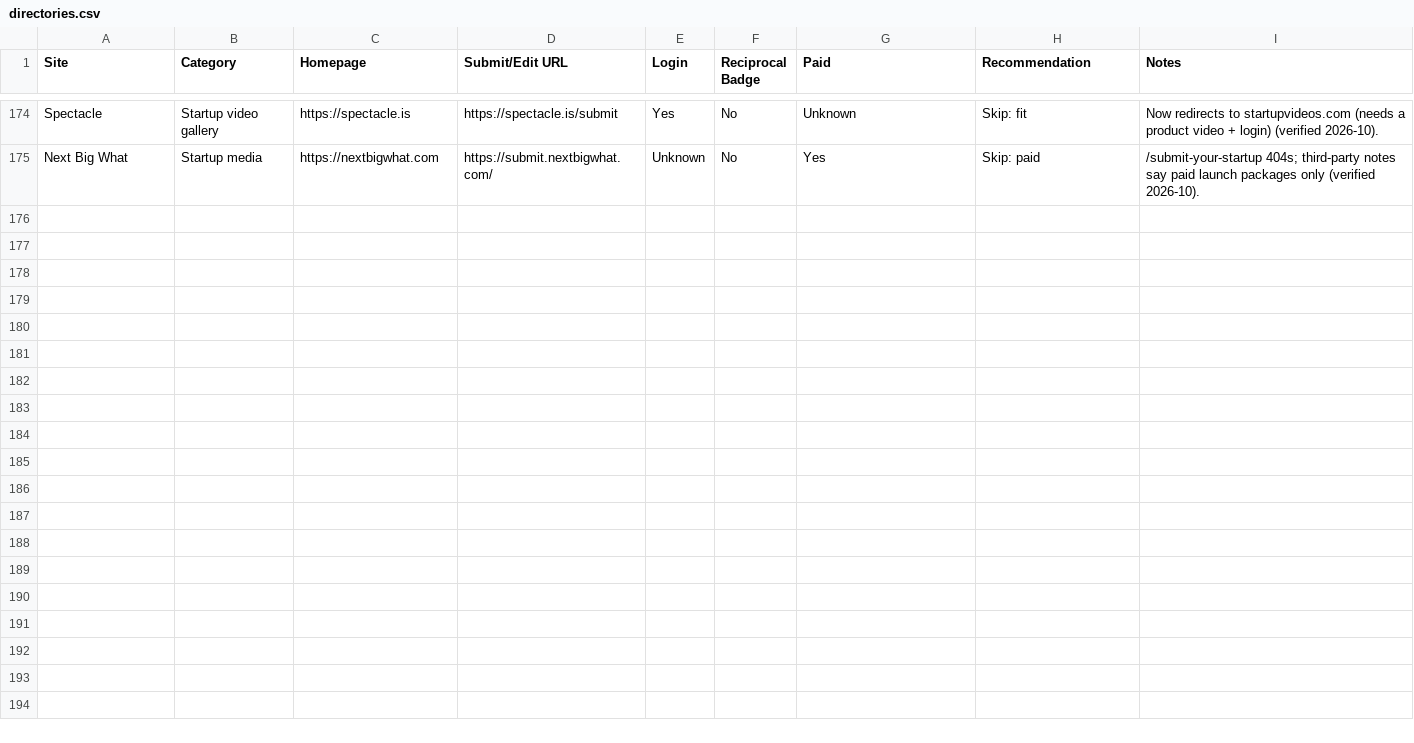
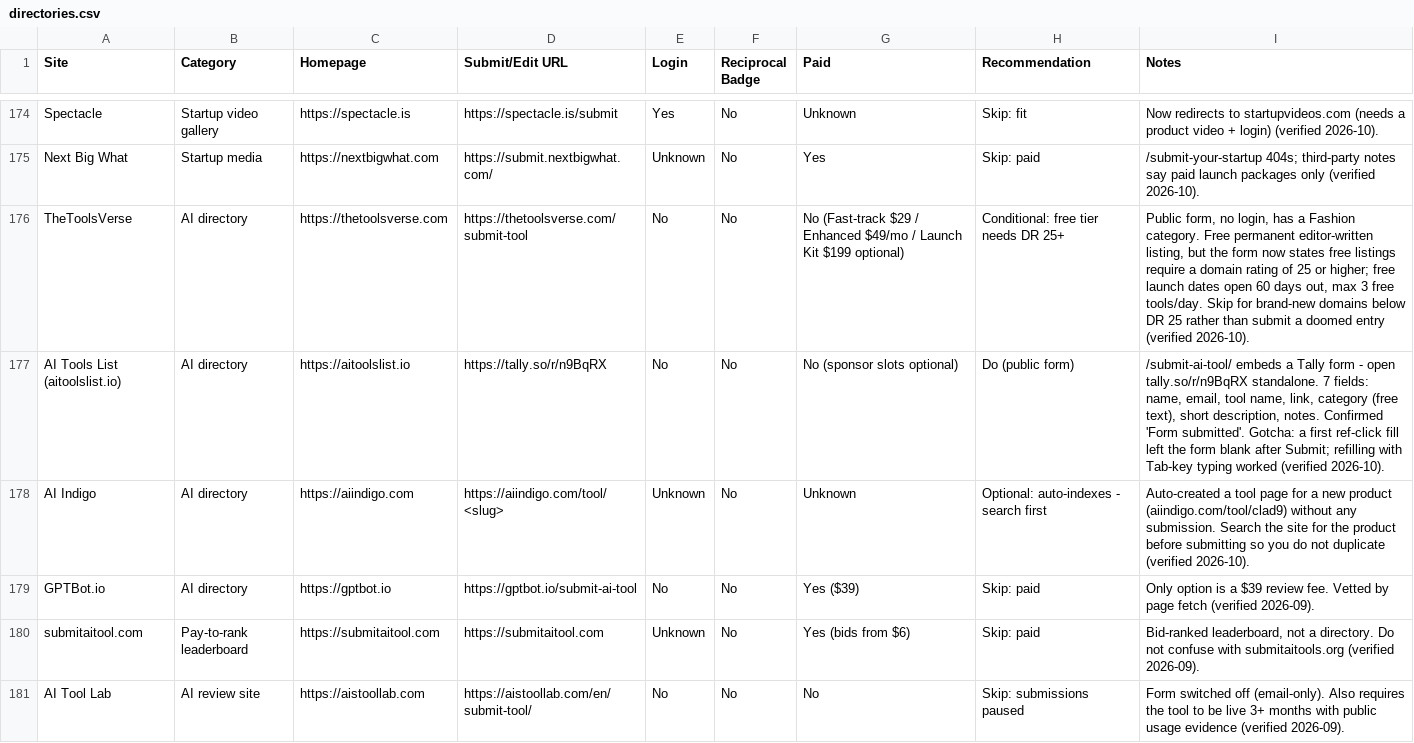
Before and after one commit to Fh-Ndiritu/list-my-startup-skill, a CSV file: directories.csv, drawn as a sheet; only a part is shown, gaps mark what is left out; the diff covers the shown part only; the diff names each change by its address in the sheet, - before the commit and + after, or states it on an @@ line.

Commit message:
registry: 14 updates from a Clad9 run (Oct 2026)
Adds TheToolsVerse (Conditional: free tier needs DR 25+), AI Tools List / aitoolslist.io (Do, standalone Tally), AI Indigo (auto-indexes, search first), plus the Sep-staged rows GPTBot.io, submitaitool.com, AI Tool Lab (Skip), PoweredByAI, Stork.AI, EarlyHunt, Toolfio (Conditional) and SideProjectors (Do login). Notes updated on ExactSeek (result opens a new tab, can render blank), Launching Next (2+3 is a bot-check - hand to human) and SuperAITools (Softr keystroke gotcha).

```diff
--- a/directories.csv
+++ b/directories.csv
+row 176: TheToolsVerse | AI directory | https://thetoolsverse.com | https://thetoolsverse.com/submit-tool | No | No | No (Fast-track $29 / Enhanced $49/mo / Launch Kit $199 optional) | Conditional: free tier needs DR 25+ | Public form, no login, has a Fashion category. Free permanent editor-written listing, but the form now states free listings require a domain rating of 25 or higher; free launch dates open 60 days out, max 3 free tools/day. Skip for brand-new domains below DR 25 rather than submit a doomed entry (verified 2026-10).
+row 177: AI Tools List (aitoolslist.io) | AI directory | https://aitoolslist.io | https://tally.so/r/n9BqRX | No | No | No (sponsor slots optional) | Do (public form) | /submit-ai-tool/ embeds a Tally form - open tally.so/r/n9BqRX standalone. 7 fields: name, email, tool name, link, category (free text), short description, notes. Confirmed 'Form submitted'. Gotcha: a first ref-click fill left the form blank after Submit; refilling with Tab-key typing worked (verified 2026-10).
+row 178: AI Indigo | AI directory | https://aiindigo.com | https://aiindigo.com/tool/<slug> | Unknown | No | Unknown | Optional: auto-indexes - search first | Auto-created a tool page for a new product (aiindigo.com/tool/clad9) without any submission. Search the site for the product before submitting so you do not duplicate (verified 2026-10).
+row 179: GPTBot.io | AI directory | https://gptbot.io | https://gptbot.io/submit-ai-tool | No | No | Yes ($39) | Skip: paid | Only option is a $39 review fee. Vetted by page fetch (verified 2026-09).
+row 180: submitaitool.com | Pay-to-rank leaderboard | https://submitaitool.com | https://submitaitool.com | Unknown | No | Yes (bids from $6) | Skip: paid | Bid-ranked leaderboard, not a directory. Do not confuse with submitaitools.org (verified 2026-09).
+row 181: AI Tool Lab | AI review site | https://aistoollab.com | https://aistoollab.com/en/submit-tool/ | No | No | No | Skip: submissions paused | Form switched off (email-only). Also requires the tool to be live 3+ months with public usage evidence (verified 2026-09).
```
Also changed, not shown: 5 added rows and 3 edited cells elsewhere in this file.
